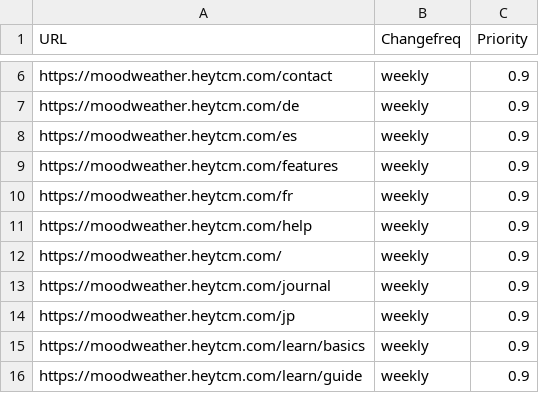
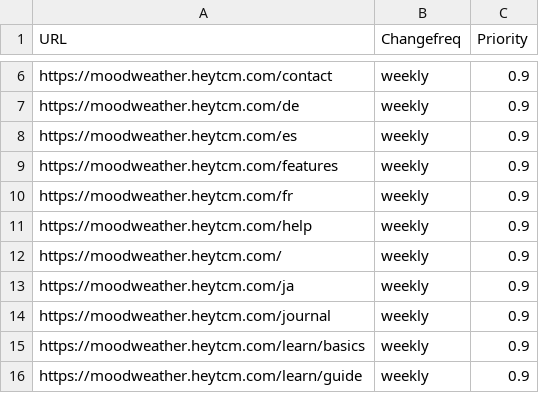
Before and after one commit to wanghaisheng/mood-weather, a CSV file: urls.csv, drawn as a sheet; only a part is shown, gaps mark what is left out; removed rows and columns are numbered as before the commit, all else as after; the diff names each change by its address in the sheet, - before the commit and + after, or states it on an @@ line.

```diff
--- a/urls.csv
+++ b/urls.csv
+row 13: https://moodweather.heytcm.com/ja | weekly | 0.9
-row 14: https://moodweather.heytcm.com/jp | weekly | 0.9
```
Also changed, not shown: 1 other file.
